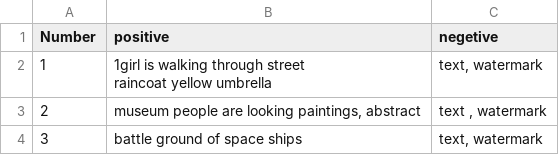
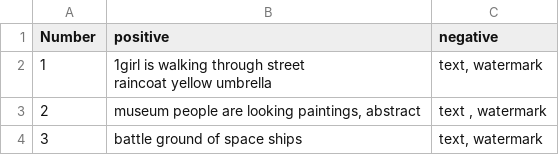
Before and after one commit to TharindaMarasingha/ComfyUI-CSV-to-Prompt, a CSV file: csv_files/Sample_Prompt_file.csv, drawn as a sheet.

Commit message:
Update Sample_Prompt_file.csv

```diff
--- a/csv_files/Sample_Prompt_file.csv
+++ b/csv_files/Sample_Prompt_file.csv
@@ -1,2 +1,2 @@
-Number,positive,negetive
+Number,positive,negative
 1,"1girl is walking through street
```
